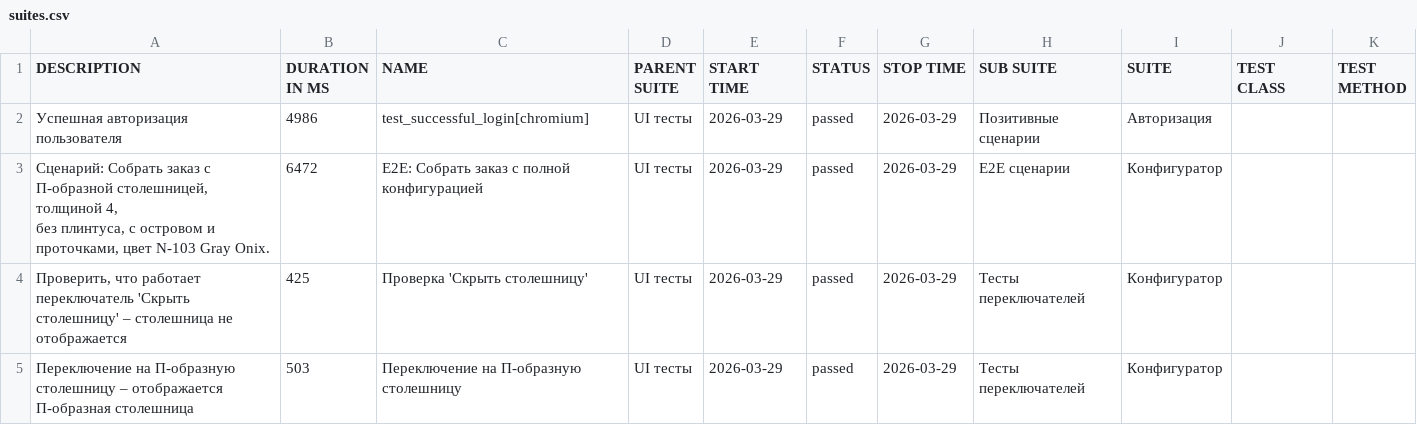
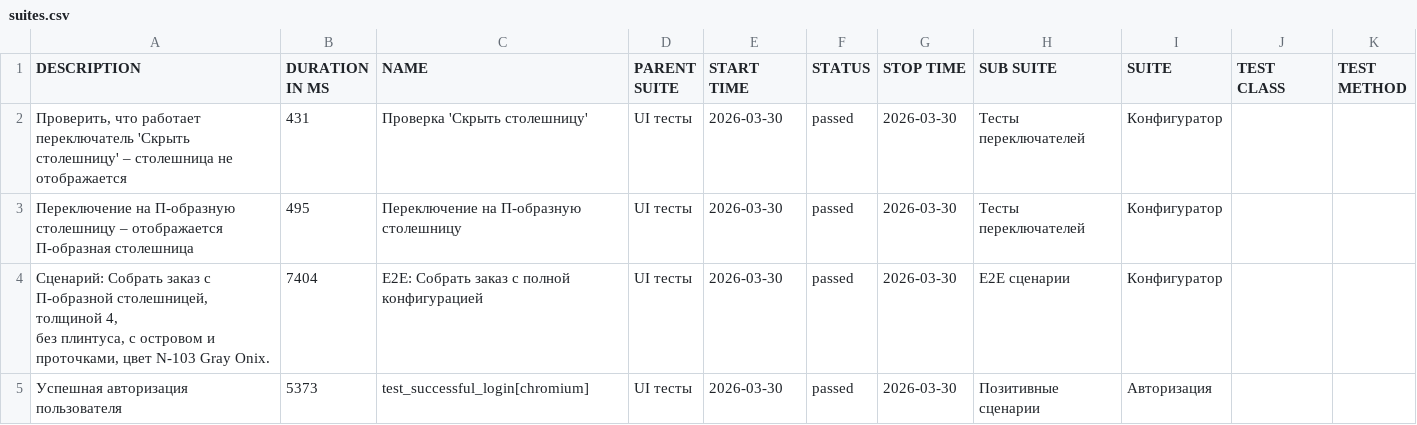
Before and after one commit to Deslowter/Playwright_python_inzhenerka, a CSV file: data/suites.csv, drawn as a sheet.

```diff
--- a/data/suites.csv
+++ b/data/suites.csv
@@ -1,8 +1,8 @@
 "DESCRIPTION","DURATION IN MS","NAME","PARENT SUITE","START TIME","STATUS","STOP TIME","SUB SUITE","SUITE","TEST CLASS","TEST METHOD"
-"Успешная авторизация пользователя","4986","test_successful_login[chromium]","UI тесты","2026-03-29","passed","2026-03-29","Позитивные сценарии","Авторизация","",""
-"
-        Сценарий: Собрать заказ с П-образной столешницей, толщиной 4,
-        без плинтуса, с островом и проточками, цвет N-103 Gray Onix.
-        ","6472","E2E: Собрать заказ с полной конфигурацией","UI тесты","2026-03-29","passed","2026-03-29","E2E сценарии","Конфигуратор","",""
-"Проверить, что работает переключатель 'Скрыть столешницу' – столешница не отображается","425","Проверка 'Скрыть столешницу'","UI тесты","2026-03-29","passed","2026-03-29","Тесты переключателей","Конфигуратор","",""
-"Переключение на П-образную столешницу – отображается П-образная столешница","503","Переключение на П-образную столешницу","UI тесты","2026-03-29","passed","2026-03-29","Тесты переключателей","Конфигуратор","",""
+"Проверить, что работает переключатель 'Скрыть столешницу' – столешница не отображается","431","Проверка 'Скрыть столешницу'","UI тесты","2026-03-30","passed","2026-03-30","Тесты переключателей","Конфигуратор","",""
+"Переключение на П-образную столешницу – отображается П-образная столешница","495","Переключение на П-образную столешницу","UI тесты","2026-03-30","passed","2026-03-30","Тесты переключателей","Конфигуратор","",""
+"
+        Сценарий: Собрать заказ с П-образной столешницей, толщиной 4,
+        без плинтуса, с островом и проточками, цвет N-103 Gray Onix.
+        ","7404","E2E: Собрать заказ с полной конфигурацией","UI тесты","2026-03-30","passed","2026-03-30","E2E сценарии","Конфигуратор","",""
+"Успешная авторизация пользователя","5373","test_successful_login[chromium]","UI тесты","2026-03-30","passed","2026-03-30","Позитивные сценарии","Авторизация","",""
```
Also changed, not shown: 45 other files.
